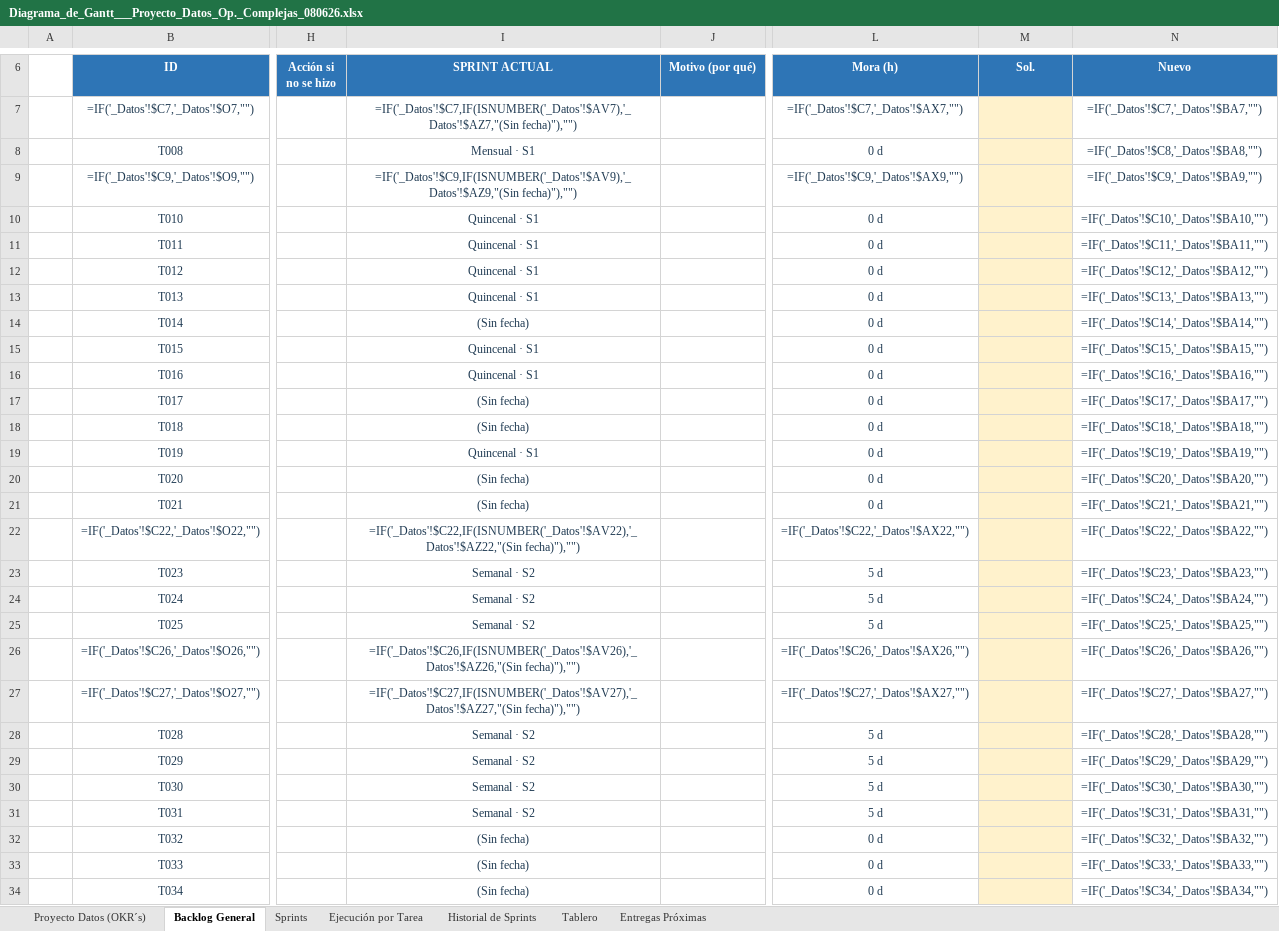
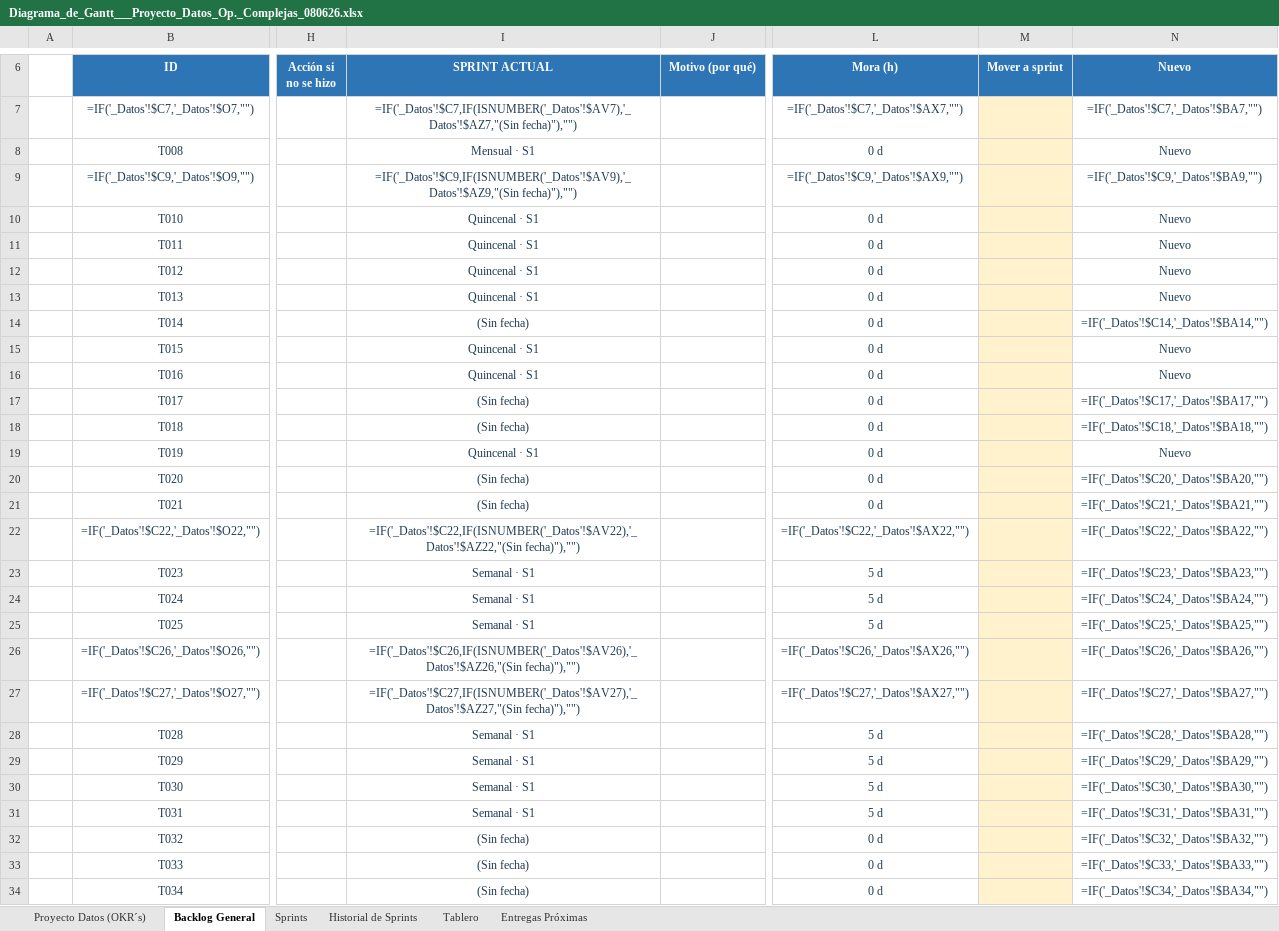
Before and after one commit to salonsodear-commits/Gantt_Op.Complejas, an Excel workbook: Diagrama_de_Gantt___Proyecto_Datos_Op._Complejas_080626.xlsx, sheet Backlog General, drawn as a sheet; only a part is shown, gaps mark what is left out; values as stored, in another font and other column widths than the file's, no borders; formulas without a stored value are shown as written; conditional formats not drawn; the diff covers the shown part only; the diff names each change by its address in the sheet, - before the commit and + after, or states it on an @@ line.

```diff
--- a/Diagrama_de_Gantt___Proyecto_Datos_Op._Complejas_080626.xlsx (sheet Backlog General)
+++ b/Diagrama_de_Gantt___Proyecto_Datos_Op._Complejas_080626.xlsx (sheet Backlog General)
-sheet tab: Ejecución por Tarea
-M6: Sol.
+M6: Mover a sprint
-N8 (Nuevo): =IF('_Datos'!$C8,'_Datos'!$BA8,"")
+N8 (Nuevo): Nuevo
-N10 (Nuevo): =IF('_Datos'!$C10,'_Datos'!$BA10,"")
+N10 (Nuevo): Nuevo
-N11 (Nuevo): =IF('_Datos'!$C11,'_Datos'!$BA11,"")
+N11 (Nuevo): Nuevo
-N12 (Nuevo): =IF('_Datos'!$C12,'_Datos'!$BA12,"")
+N12 (Nuevo): Nuevo
-N13 (Nuevo): =IF('_Datos'!$C13,'_Datos'!$BA13,"")
+N13 (Nuevo): Nuevo
-N15 (Nuevo): =IF('_Datos'!$C15,'_Datos'!$BA15,"")
+N15 (Nuevo): Nuevo
-N16 (Nuevo): =IF('_Datos'!$C16,'_Datos'!$BA16,"")
+N16 (Nuevo): Nuevo
-N19 (Nuevo): =IF('_Datos'!$C19,'_Datos'!$BA19,"")
+N19 (Nuevo): Nuevo
-I23:I25 (SPRINT ACTUAL): Semanal · S2
+I23:I25 (SPRINT ACTUAL): Semanal · S1
-I28:I31 (SPRINT ACTUAL): Semanal · S2
+I28:I31 (SPRINT ACTUAL): Semanal · S1
```
Also changed, not shown: 15 edited cells elsewhere in this sheet, sheet Historial de Sprints, sheet Sprints, sheet Entregas Próximas, formulas that keep their value, hidden cells, Guia_Diagrama_de_Gantt.xlsx, 2 other files.
